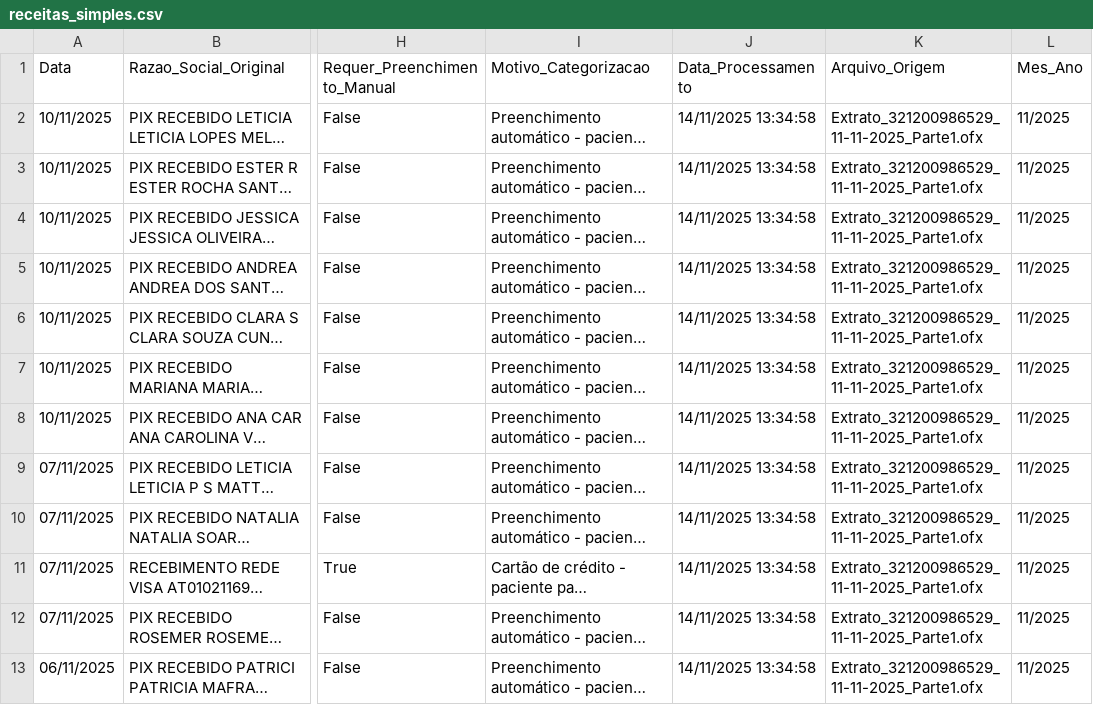
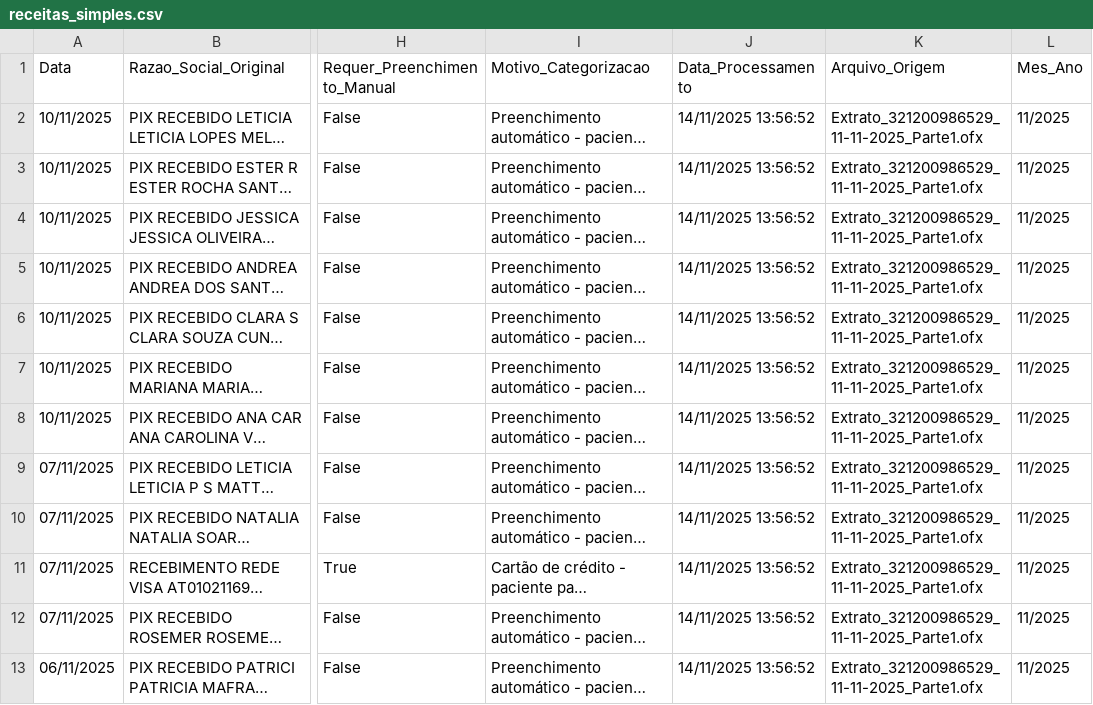
Before and after one commit to ieplif/extrator_bancario, a CSV file: dados_persistentes/receitas_simples.csv, drawn as a sheet; only a part is shown, gaps mark what is left out; long unchanged cells end in …; the diff covers the shown part only; the diff names each change by its address in the sheet, - before the commit and + after, or states it on an @@ line.

```diff
--- a/dados_persistentes/receitas_simples.csv
+++ b/dados_persistentes/receitas_simples.csv
-J2:J13 (Data_Processamento): 14/11/2025 13:34:58
+J2:J13 (Data_Processamento): 14/11/2025 13:56:52
```
Also changed, not shown: 1 added row, 1 removed row and 10 edited cells elsewhere in this file, 4 other files.
